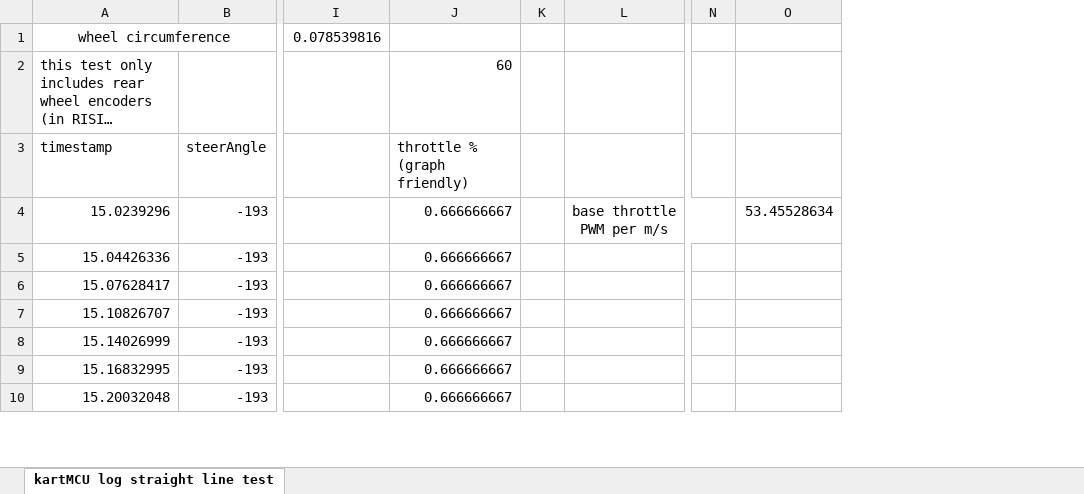
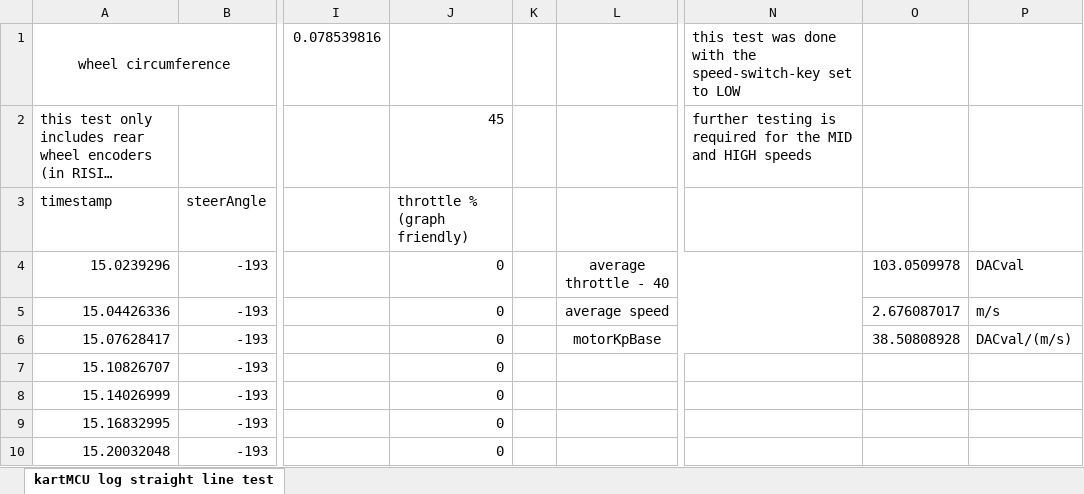
Before and after one commit to HanzeRacingDivision/Driverless, an Excel workbook: logged data/encoder calibration logs/kartMCU log straight line test.xlsx, sheet kartMCU log straight line test, drawn as a sheet; only a part is shown, gaps mark what is left out; long unchanged cells end in …; values as stored, in another font and other column widths than the file's, no borders; charts and pictures not drawn; removed rows and columns are numbered as before the commit, all else as after; the diff names each change by its address in the sheet, - before the commit and + after, or states it on an @@ line.

```diff
--- a/logged data/encoder calibration logs/kartMCU log straight line test.xlsx (sheet kartMCU log straight line test)
+++ b/logged data/encoder calibration logs/kartMCU log straight line test.xlsx (sheet kartMCU log straight line test)
-column J, rows 2-10: 60 | throttle % (graph friendly) | 0.666666667 | 0.666666667 | 0.666666667 | 0.666666667 | 0.666666667 | 0.666666667 | 0.666666667
+column J, rows 2-10: 45 | throttle % (graph friendly) | 0 | 0 | 0 | 0 | 0 | 0 | 0
-column L, row 4: base throttle PWM per m/s
+column L, rows 4-6: average throttle - 40 | average speed | motorKpBase
-column N, empty
-column O, row 4: 53.45528634
+column N, rows 1-2: this test was done with the speed-switch-key set to LOW | further testing is required for the MID and HIGH speeds
+column O, rows 4-6: 103.0509978 | 2.676087017 | 38.50808928
+column P, rows 4-6: DACval | m/s | DACval/(m/s)
```
Also changed, not shown: charts or pictures, 8 other files.
